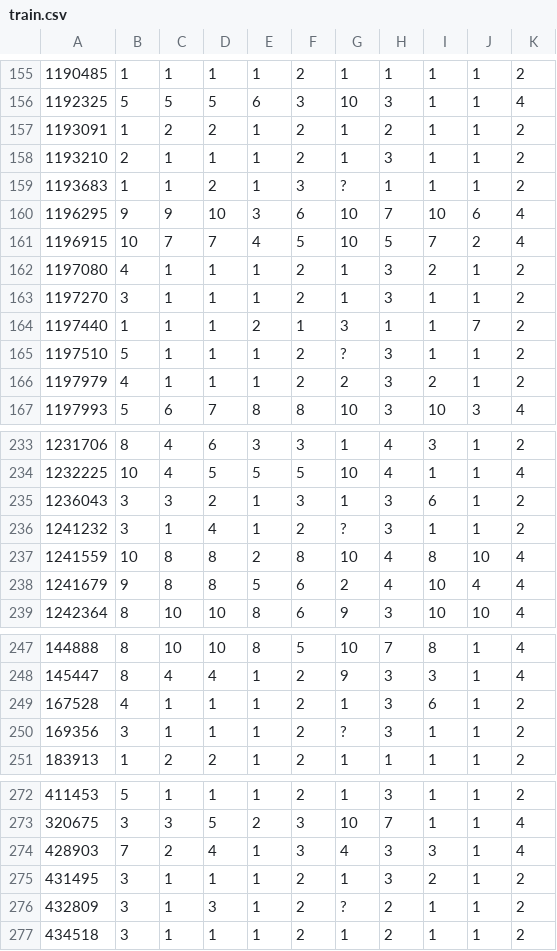
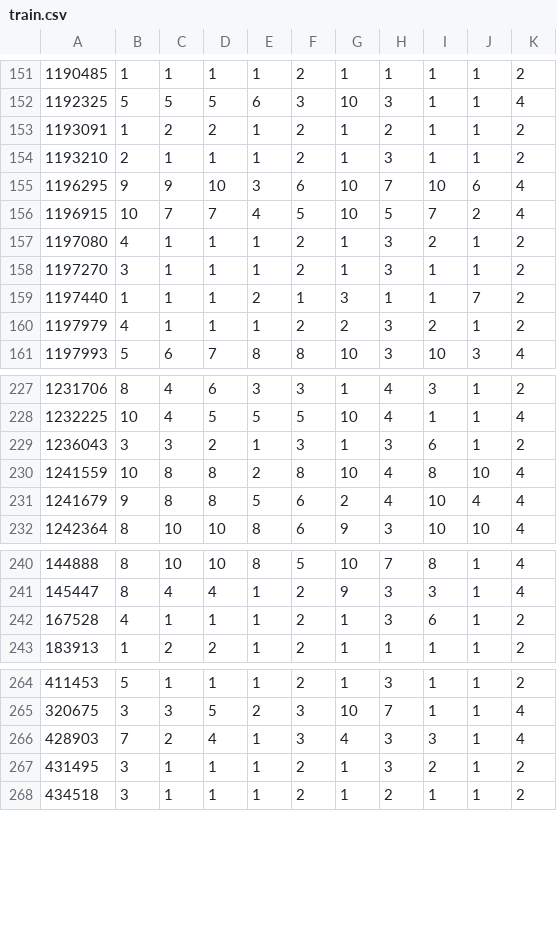
Before and after one commit to AmirEstiri/DistributedPolynomialCodes, a CSV file: Data/cancer/train.csv, drawn as a sheet; only a part is shown, gaps mark what is left out; the diff covers the shown part only; the diff names each change by its address in the sheet, - before the commit and + after, or states it on an @@ line.

```diff
--- a/Data/cancer/train.csv
+++ b/Data/cancer/train.csv
-row 159: 1193683 | 1 | 1 | 2 | 1 | 3 | ? | 1 | 1 | 1 | 2
-row 165: 1197510 | 5 | 1 | 1 | 1 | 2 | ? | 3 | 1 | 1 | 2
-row 236: 1241232 | 3 | 1 | 4 | 1 | 2 | ? | 3 | 1 | 1 | 2
-row 250: 169356 | 3 | 1 | 1 | 1 | 2 | ? | 3 | 1 | 1 | 2
-row 276: 432809 | 3 | 1 | 3 | 1 | 2 | ? | 2 | 1 | 1 | 2
```
Also changed, not shown: 10 removed rows elsewhere in this file, 3 other files.
